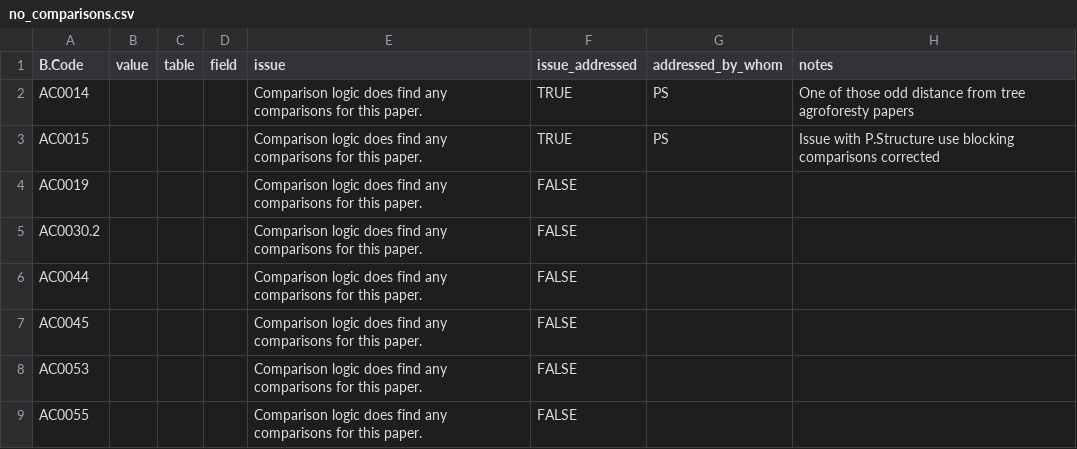
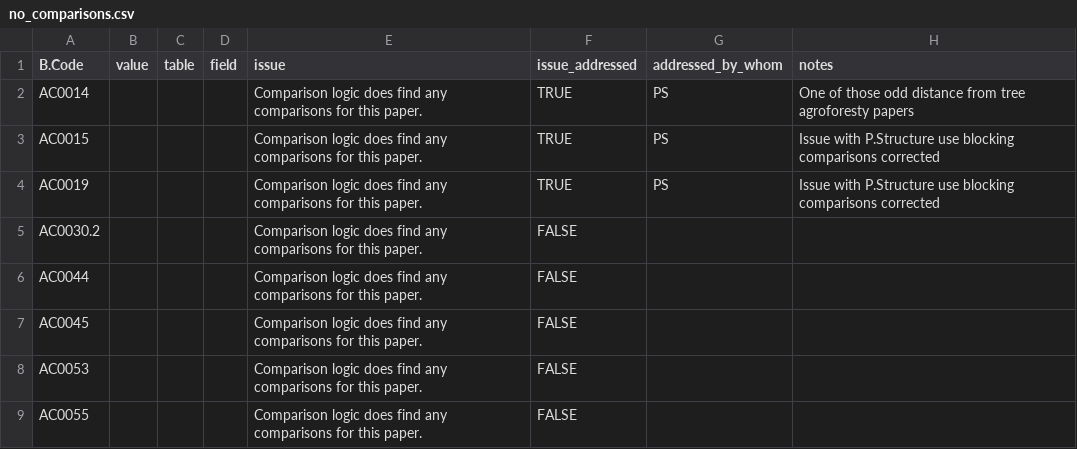
Before and after one commit to CIAT/ERA_dev, a CSV file: data_entry/industrious_elephant_2023/comparison_logic_qaqc/no_comparisons.csv, drawn as a sheet; only a part is shown.

Commit message:
Update no_comparisons.csv

```diff
--- a/data_entry/industrious_elephant_2023/comparison_logic_qaqc/no_comparisons.csv
+++ b/data_entry/industrious_elephant_2023/comparison_logic_qaqc/no_comparisons.csv
@@ -3,3 +3,3 @@ AC0014,,,,Comparison logic does find any comparisons for this paper.,TRUE,"PS","
 AC0015,,,,Comparison logic does find any comparisons for this paper.,TRUE,"PS","Issue with P.Structure use blocking comparisons corrected"
-AC0019,,,,Comparison logic does find any comparisons for this paper.,FALSE,"",""
+AC0019,,,,Comparison logic does find any comparisons for this paper.,TRUE,"PS","Issue with P.Structure use blocking comparisons corrected"
 AC0030.2,,,,Comparison logic does find any comparisons for this paper.,FALSE,"",""
```
